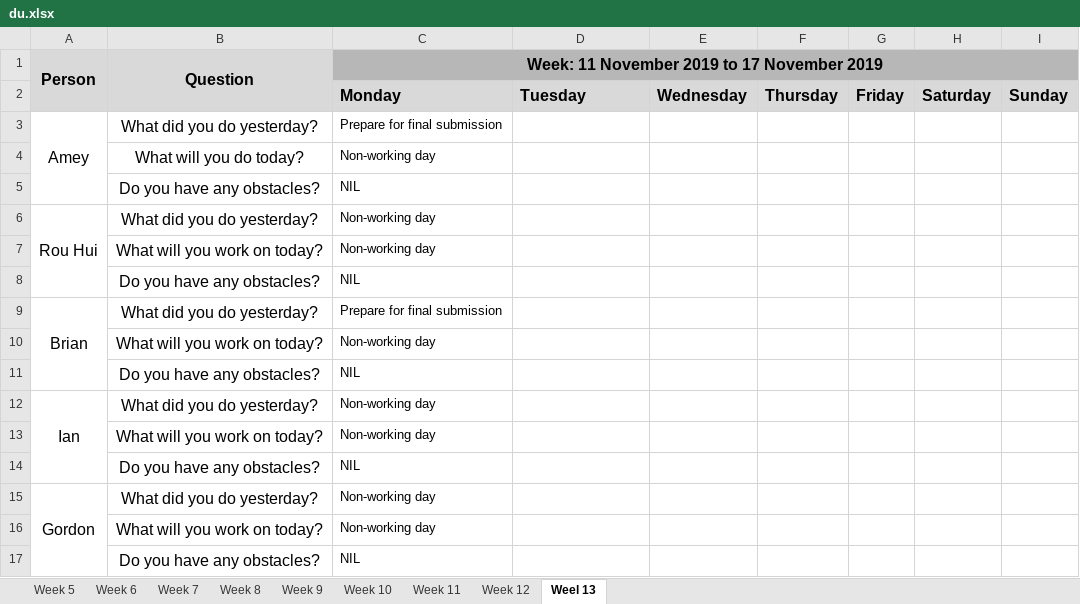
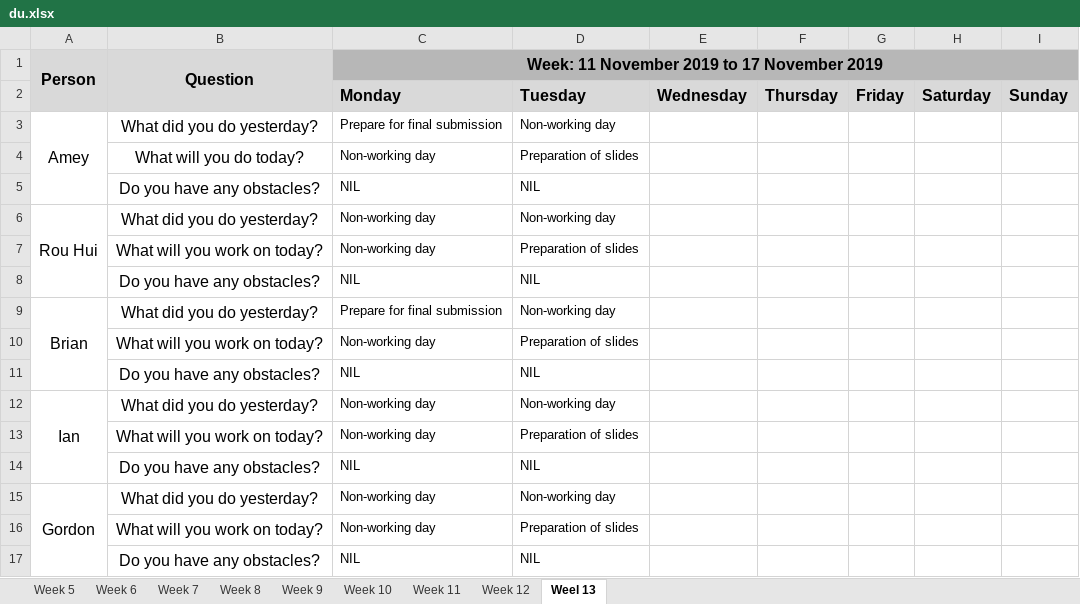
Before and after one commit to ameyrathi/SWE-Project, an Excel workbook: metrics/du.xlsx, sheet Weel 13, drawn as a sheet; values as stored, in another font and other column widths than the file's, no borders; the diff names each change by its address in the sheet, - before the commit and + after, or states it on an @@ line.

Commit message:
daily update  for 12 nov

```diff
--- a/metrics/du.xlsx (sheet Weel 13)
+++ b/metrics/du.xlsx (sheet Weel 13)
-D3: (empty)
+D3: Non-working day
-D4: (empty)
+D4: Preparation of slides
-D5: (empty)
+D5: NIL
-D6: (empty)
+D6: Non-working day
-D7: (empty)
+D7: Preparation of slides
-D8: (empty)
+D8: NIL
-D9: (empty)
+D9: Non-working day
-D10: (empty)
+D10: Preparation of slides
-D11: (empty)
+D11: NIL
-D12: (empty)
+D12: Non-working day
-D13: (empty)
+D13: Preparation of slides
-D14: (empty)
+D14: NIL
-D15: (empty)
+D15: Non-working day
-D16: (empty)
+D16: Preparation of slides
-D17: (empty)
+D17: NIL
```
